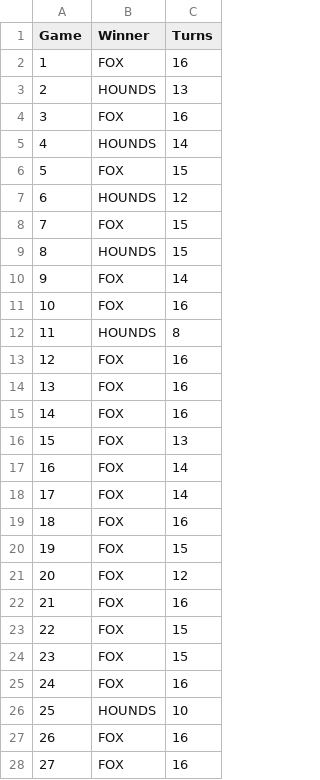
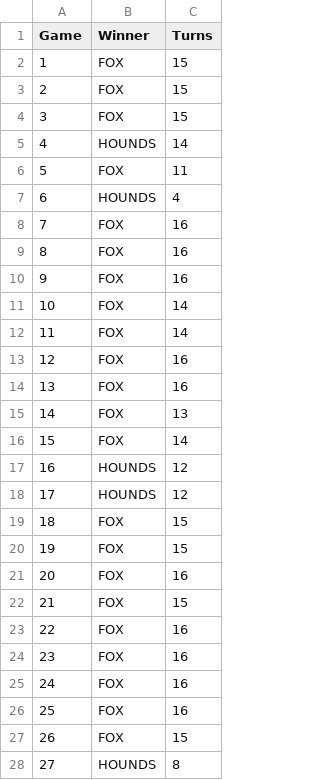
Before and after one commit to shelbybagwell/fox-and-hounds, a CSV file: random_vs_random_results.csv, drawn as a sheet; only a part is shown; the diff covers the shown part only.

```diff
--- a/random_vs_random_results.csv
+++ b/random_vs_random_results.csv
@@ -1,28 +1,28 @@
 Game,Winner,Turns
-1,FOX,16
-2,HOUNDS,13
-3,FOX,16
+1,FOX,15
+2,FOX,15
+3,FOX,15
 4,HOUNDS,14
-5,FOX,15
-6,HOUNDS,12
-7,FOX,15
-8,HOUNDS,15
-9,FOX,14
-10,FOX,16
-11,HOUNDS,8
+5,FOX,11
+6,HOUNDS,4
+7,FOX,16
+8,FOX,16
+9,FOX,16
+10,FOX,14
+11,FOX,14
 12,FOX,16
 13,FOX,16
-14,FOX,16
-15,FOX,13
-16,FOX,14
-17,FOX,14
-18,FOX,16
+14,FOX,13
+15,FOX,14
+16,HOUNDS,12
+17,HOUNDS,12
+18,FOX,15
 19,FOX,15
-20,FOX,12
-21,FOX,16
-22,FOX,15
-23,FOX,15
+20,FOX,16
+21,FOX,15
+22,FOX,16
+23,FOX,16
 24,FOX,16
-25,HOUNDS,10
-26,FOX,16
-27,FOX,16
+25,FOX,16
+26,FOX,15
+27,HOUNDS,8
```
Also changed, not shown: 86 edited cells elsewhere in this file, 3 other files.
